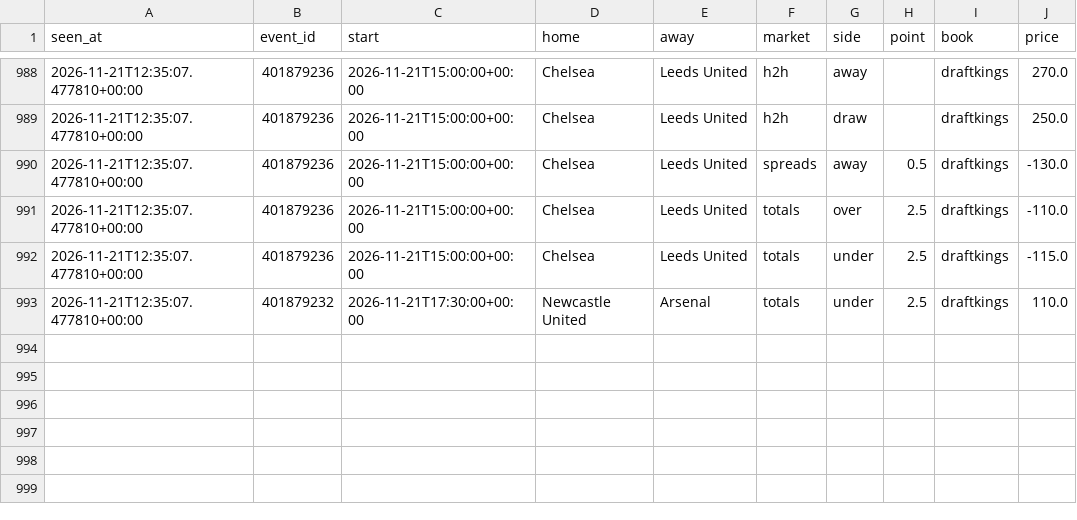
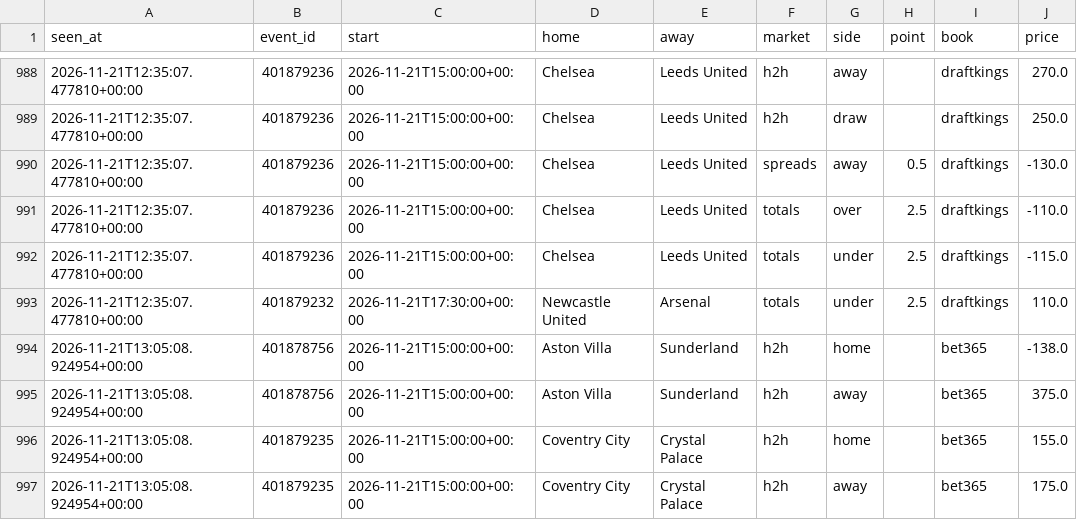
Before and after one commit to tdrey10/sports, a CSV file: data/odds/epl/2026-11.csv, drawn as a sheet; only a part is shown, gaps mark what is left out.

```diff
--- a/data/odds/epl/2026-11.csv
+++ b/data/odds/epl/2026-11.csv
@@ -993 +993,5 @@ seen_at,event_id,start,home,away,market,side,point,book,price
 2026-11-21T12:35:07.477810+00:00,401879232,2026-11-21T17:30:00+00:00,Newcastle United,Arsenal,totals,under,2.5,draftkings,110.0
+2026-11-21T13:05:08.924954+00:00,401878756,2026-11-21T15:00:00+00:00,Aston Villa,Sunderland,h2h,home,,bet365,-138.0
+2026-11-21T13:05:08.924954+00:00,401878756,2026-11-21T15:00:00+00:00,Aston Villa,Sunderland,h2h,away,,bet365,375.0
+2026-11-21T13:05:08.924954+00:00,401879235,2026-11-21T15:00:00+00:00,Coventry City,Crystal Palace,h2h,home,,bet365,155.0
+2026-11-21T13:05:08.924954+00:00,401879235,2026-11-21T15:00:00+00:00,Coventry City,Crystal Palace,h2h,away,,bet365,175.0
```
Also changed, not shown: data/odds/bundesliga/2026-11.csv, data/odds/ligue1/2026-11.csv, 16 other files.
